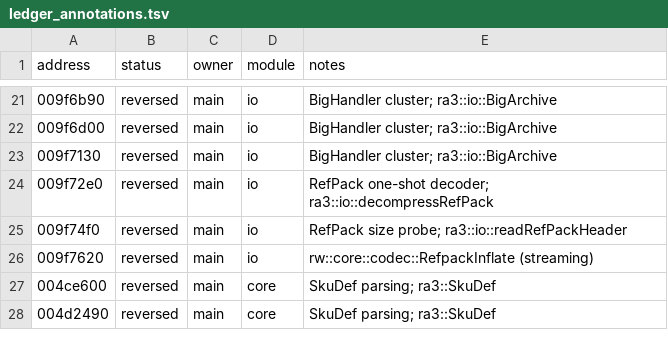
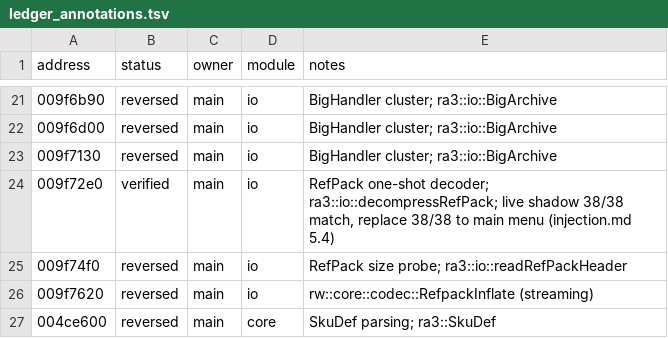
Before and after one commit to HolyCaonima/reaRa3, a TSV file: Ra3Source/docs/analysis/ra3_1.0/ledger_annotations.tsv, drawn as a sheet; only a part is shown, gaps mark what is left out; the shorter side is filled out with more unchanged rows.

```diff
--- a/Ra3Source/docs/analysis/ra3_1.0/ledger_annotations.tsv
+++ b/Ra3Source/docs/analysis/ra3_1.0/ledger_annotations.tsv
@@ -23,3 +23,3 @@ address	status	owner	module	notes
 009f7130	reversed	main	io	BigHandler cluster; ra3::io::BigArchive
-009f72e0	reversed	main	io	RefPack one-shot decoder; ra3::io::decompressRefPack
+009f72e0	verified	main	io	RefPack one-shot decoder; ra3::io::decompressRefPack; live shadow 38/38 match, replace 38/38 to main menu (injection.md 5.4)
 009f74f0	reversed	main	io	RefPack size probe; ra3::io::readRefPackHeader
```
Also changed, not shown: 3 other files.
